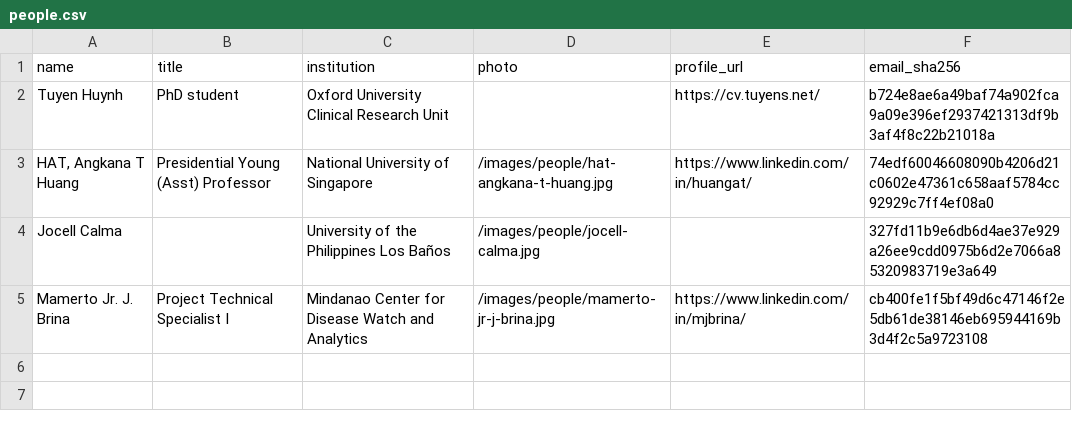
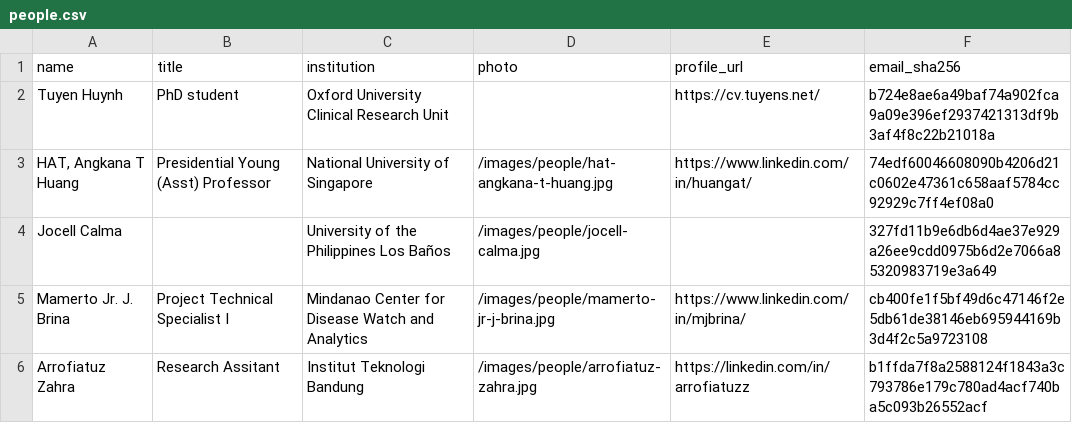
Before and after one commit to MIDSEA-Network/midsea-network, a CSV file: people/people.csv, drawn as a sheet; the diff names each change by its address in the sheet, - before the commit and + after, or states it on an @@ line.

```diff
--- a/people/people.csv
+++ b/people/people.csv
+row 6: Arrofiatuz Zahra | Research Assitant | Institut Teknologi Bandung | /images/people/arrofiatuz-zahra.jpg | https://linkedin.com/in/arrofiatuzz | b1ffda7f8a2588124f1843a3c793786e179c780ad4acf740ba5c093b26552acf
```
Also changed, not shown: 7 other files.
